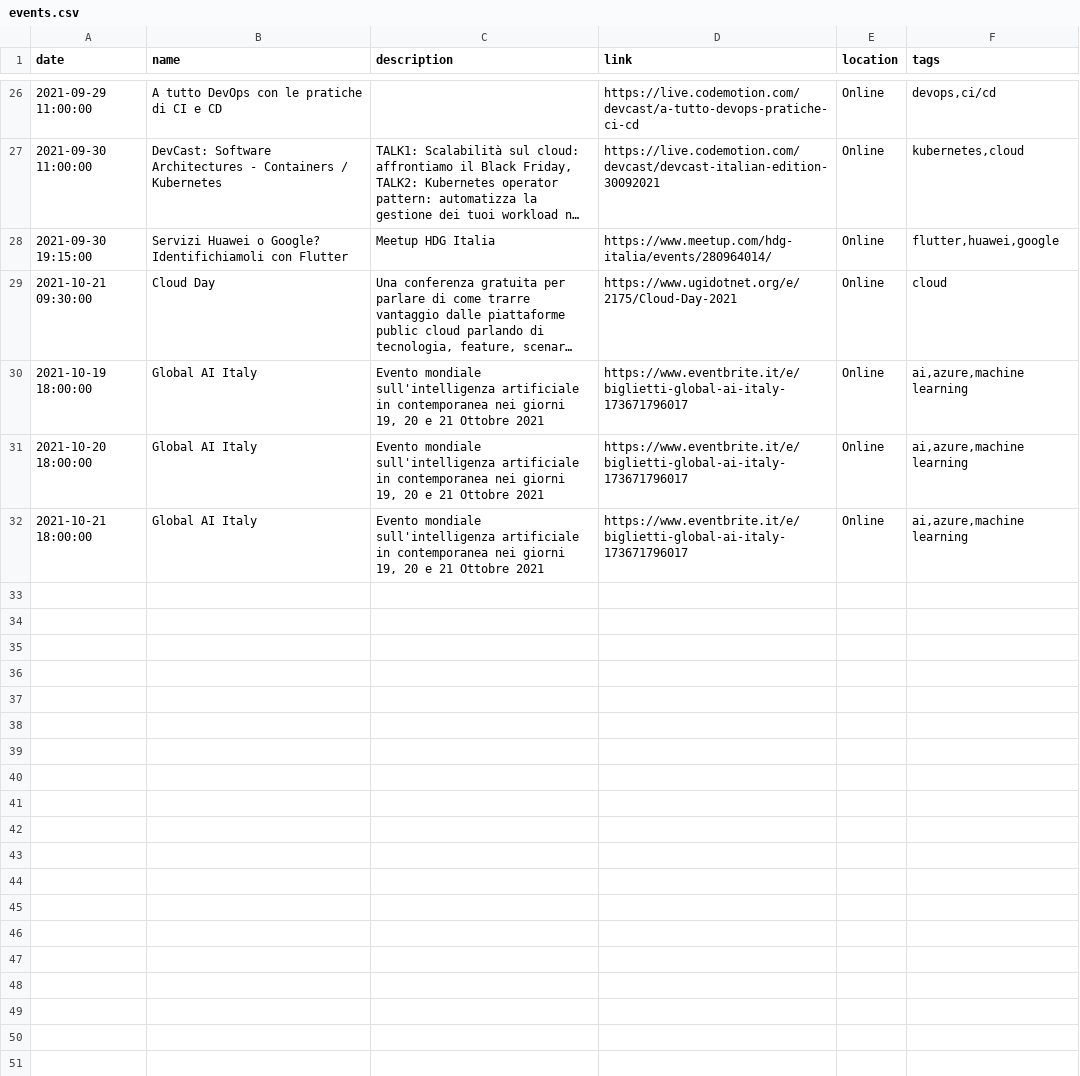
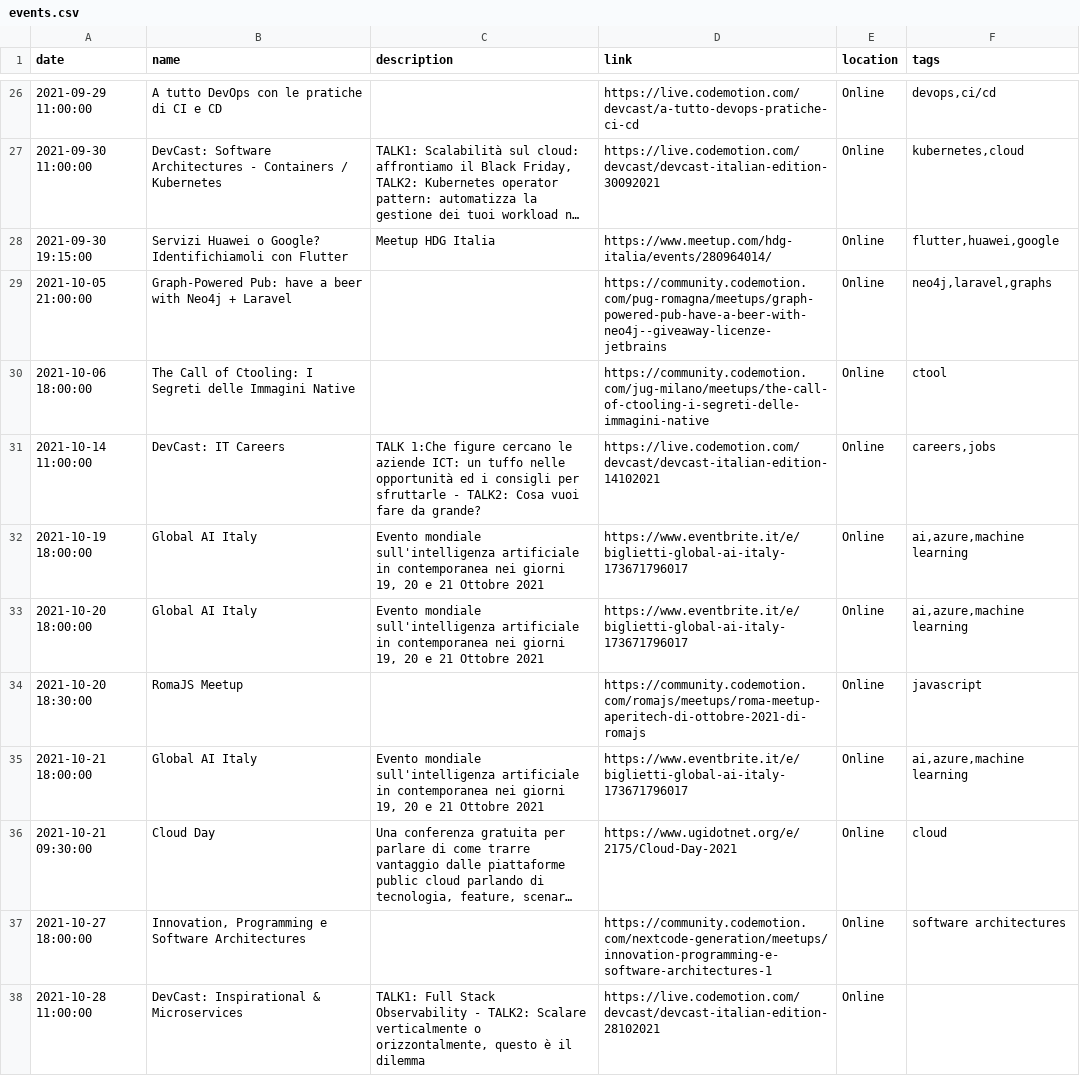
Before and after one commit to Defkon1/it-events, a CSV file: events/events.csv, drawn as a sheet; only a part is shown, gaps mark what is left out; long unchanged cells end in …; the diff names each change by its address in the sheet, - before the commit and + after, or states it on an @@ line.

Commit message:
Added Codemotion events for october

```diff
--- a/events/events.csv
+++ b/events/events.csv
+row 29: 2021-10-05 21:00:00 | Graph-Powered Pub: have a beer with Neo4j + Laravel |  | https://community.codemotion.com/pug-romagna/meetups/graph-powered-pub-have-a-beer-with-neo4j--giveaway-licenze-jetbrains | Online | neo4j,laravel,graphs
+row 30: 2021-10-06 18:00:00 | The Call of Ctooling: I Segreti delle Immagini Native |  | https://community.codemotion.com/jug-milano/meetups/the-call-of-ctooling-i-segreti-delle-immagini-native | Online | ctool
+row 31: 2021-10-14 11:00:00 | DevCast: IT Careers | TALK 1:Che figure cercano le aziende ICT: un tuffo nelle opportunità ed i consigli per sfruttarle - TALK2: Cosa vuoi fare da grande? | https://live.codemotion.com/devcast/devcast-italian-edition-14102021 | Online | careers,jobs
+row 34: 2021-10-20 18:30:00 | RomaJS Meetup |  | https://community.codemotion.com/romajs/meetups/roma-meetup-aperitech-di-ottobre-2021-di-romajs | Online | javascript
@@ row 29 moved to row 36: 2021-10-21 09:30:00 @@
+row 37: 2021-10-27 18:00:00 | Innovation, Programming e Software Architectures |  | https://community.codemotion.com/nextcode-generation/meetups/innovation-programming-e-software-architectures-1 | Online | software architectures
+row 38: 2021-10-28 11:00:00 | DevCast: Inspirational & Microservices | TALK1: Full Stack Observability - TALK2: Scalare verticalmente o orizzontalmente, questo è il dilemma | https://live.codemotion.com/devcast/devcast-italian-edition-28102021 | Online
```
